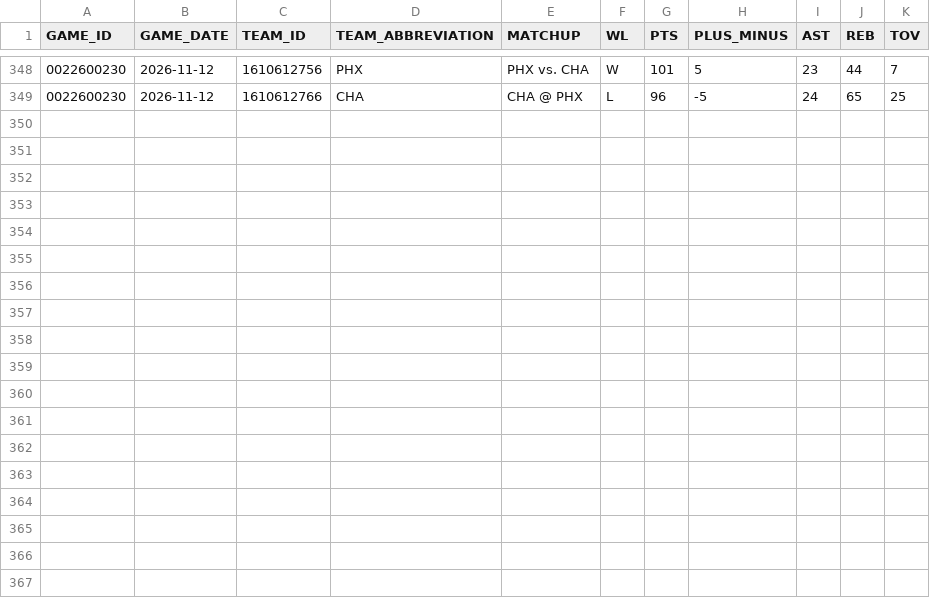
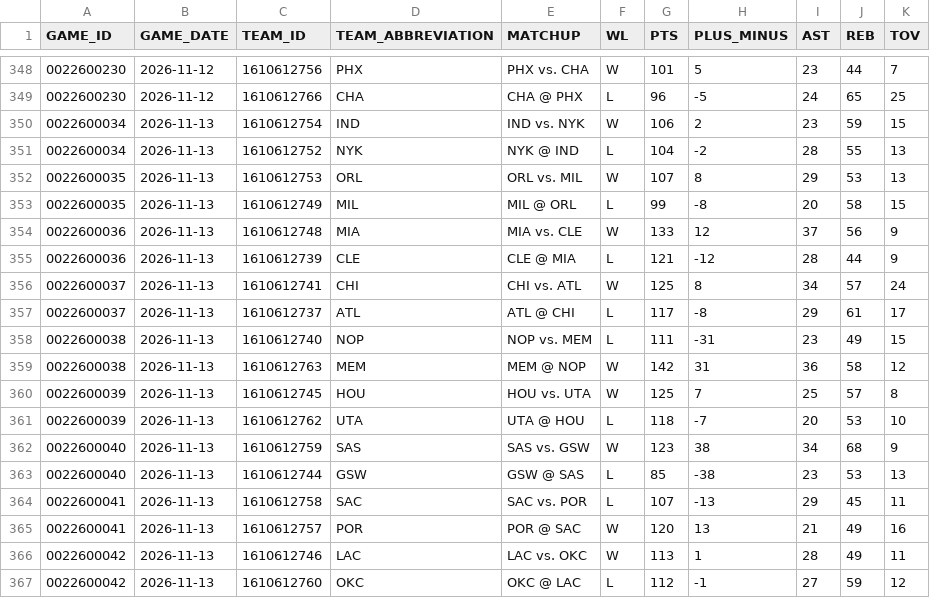
Before and after one commit to IcaruzSoftware/courtside-oracle, a CSV file: src/data/raw/game_log_regular_2026-27.csv, drawn as a sheet; only a part is shown, gaps mark what is left out; the diff names each change by its address in the sheet, - before the commit and + after, or states it on an @@ line.

```diff
--- a/src/data/raw/game_log_regular_2026-27.csv
+++ b/src/data/raw/game_log_regular_2026-27.csv
+row 350: 0022600034 | 2026-11-13 | 1610612754 | IND | IND vs. NYK | W | 106 | 2 | 23 | 59 | 15
+row 351: 0022600034 | 2026-11-13 | 1610612752 | NYK | NYK @ IND | L | 104 | -2 | 28 | 55 | 13
+row 352: 0022600035 | 2026-11-13 | 1610612753 | ORL | ORL vs. MIL | W | 107 | 8 | 29 | 53 | 13
+row 353: 0022600035 | 2026-11-13 | 1610612749 | MIL | MIL @ ORL | L | 99 | -8 | 20 | 58 | 15
+row 354: 0022600036 | 2026-11-13 | 1610612748 | MIA | MIA vs. CLE | W | 133 | 12 | 37 | 56 | 9
+row 355: 0022600036 | 2026-11-13 | 1610612739 | CLE | CLE @ MIA | L | 121 | -12 | 28 | 44 | 9
+row 356: 0022600037 | 2026-11-13 | 1610612741 | CHI | CHI vs. ATL | W | 125 | 8 | 34 | 57 | 24
+row 357: 0022600037 | 2026-11-13 | 1610612737 | ATL | ATL @ CHI | L | 117 | -8 | 29 | 61 | 17
+row 358: 0022600038 | 2026-11-13 | 1610612740 | NOP | NOP vs. MEM | L | 111 | -31 | 23 | 49 | 15
+row 359: 0022600038 | 2026-11-13 | 1610612763 | MEM | MEM @ NOP | W | 142 | 31 | 36 | 58 | 12
+row 360: 0022600039 | 2026-11-13 | 1610612745 | HOU | HOU vs. UTA | W | 125 | 7 | 25 | 57 | 8
+row 361: 0022600039 | 2026-11-13 | 1610612762 | UTA | UTA @ HOU | L | 118 | -7 | 20 | 53 | 10
+row 362: 0022600040 | 2026-11-13 | 1610612759 | SAS | SAS vs. GSW | W | 123 | 38 | 34 | 68 | 9
+row 363: 0022600040 | 2026-11-13 | 1610612744 | GSW | GSW @ SAS | L | 85 | -38 | 23 | 53 | 13
+row 364: 0022600041 | 2026-11-13 | 1610612758 | SAC | SAC vs. POR | L | 107 | -13 | 29 | 45 | 11
+row 365: 0022600041 | 2026-11-13 | 1610612757 | POR | POR @ SAC | W | 120 | 13 | 21 | 49 | 16
+row 366: 0022600042 | 2026-11-13 | 1610612746 | LAC | LAC vs. OKC | W | 113 | 1 | 28 | 49 | 11
+row 367: 0022600042 | 2026-11-13 | 1610612760 | OKC | OKC @ LAC | L | 112 | -1 | 27 | 59 | 12
```
Also changed, not shown: src/data/raw/player_season_stats_2026-27.csv, 2 other files.
